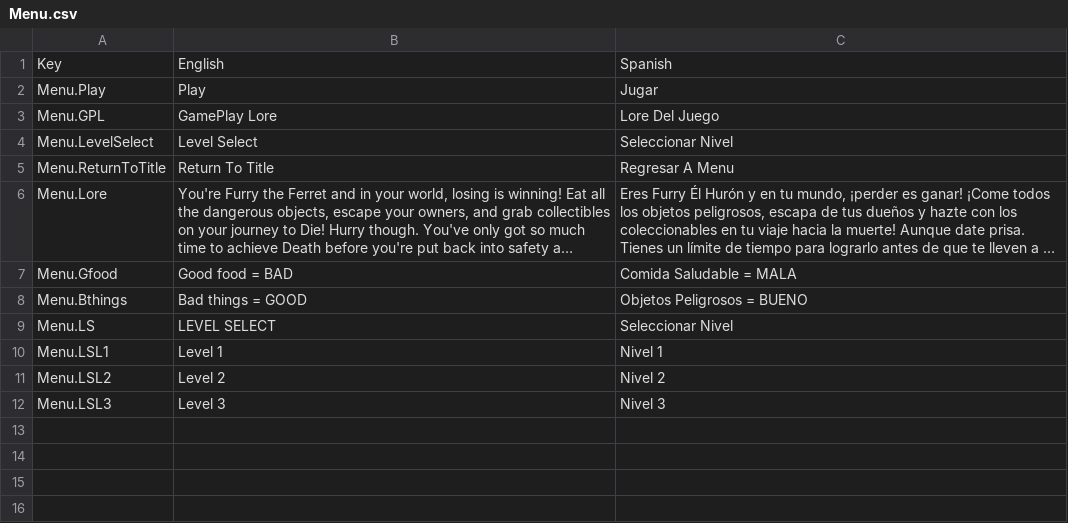
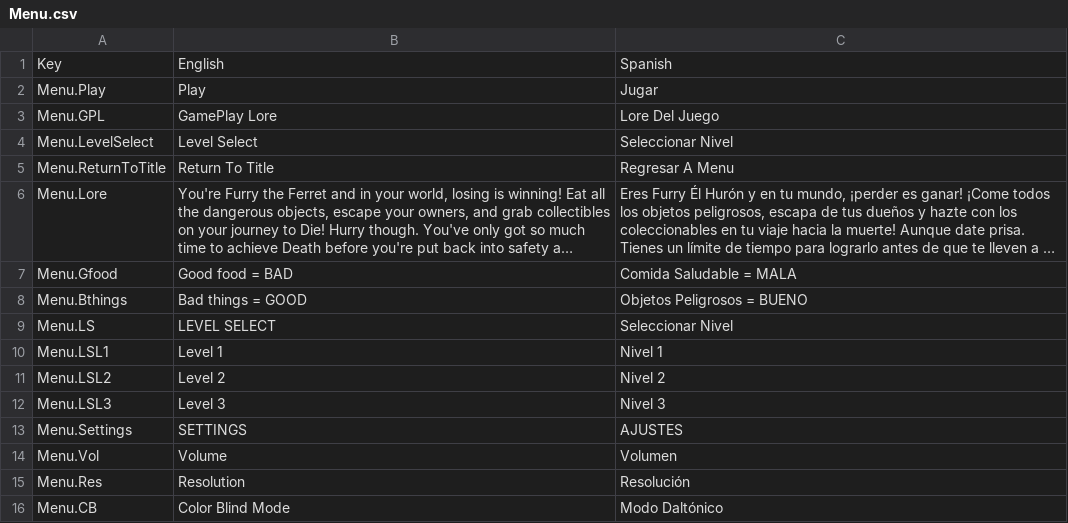
Before and after one commit to Mizichi/LIW, a CSV file: LIW/Assets/Resources/Localization/Menu.csv, drawn as a sheet; long unchanged cells end in ….

Commit message:
Options Menu

```diff
--- a/LIW/Assets/Resources/Localization/Menu.csv
+++ b/LIW/Assets/Resources/Localization/Menu.csv
@@ -12 +12,5 @@ Menu.LSL2,Level 2,Nivel 2
 Menu.LSL3,Level 3,Nivel 3
+Menu.Settings,SETTINGS,AJUSTES
+Menu.Vol,Volume,Volumen
+Menu.Res,Resolution,Resolución
+Menu.CB,Color Blind Mode,Modo Daltónico
```
Also changed, not shown: 55 other files.
